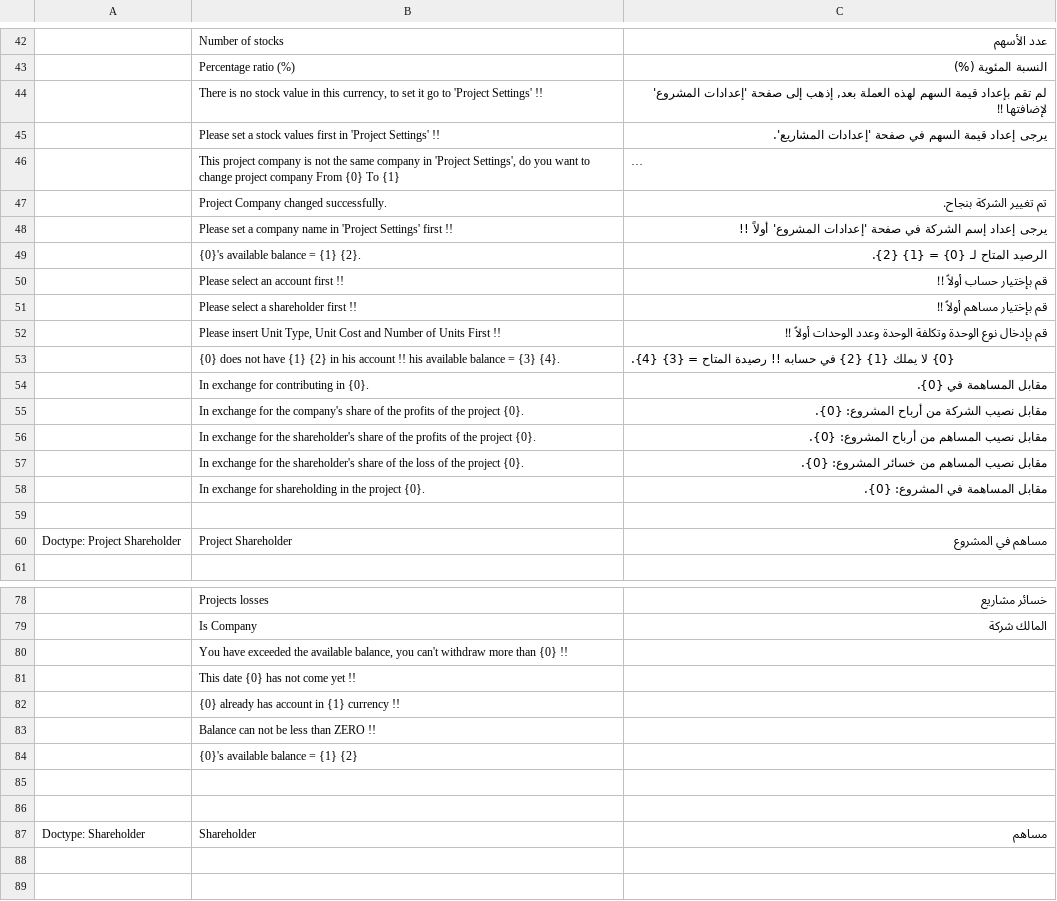
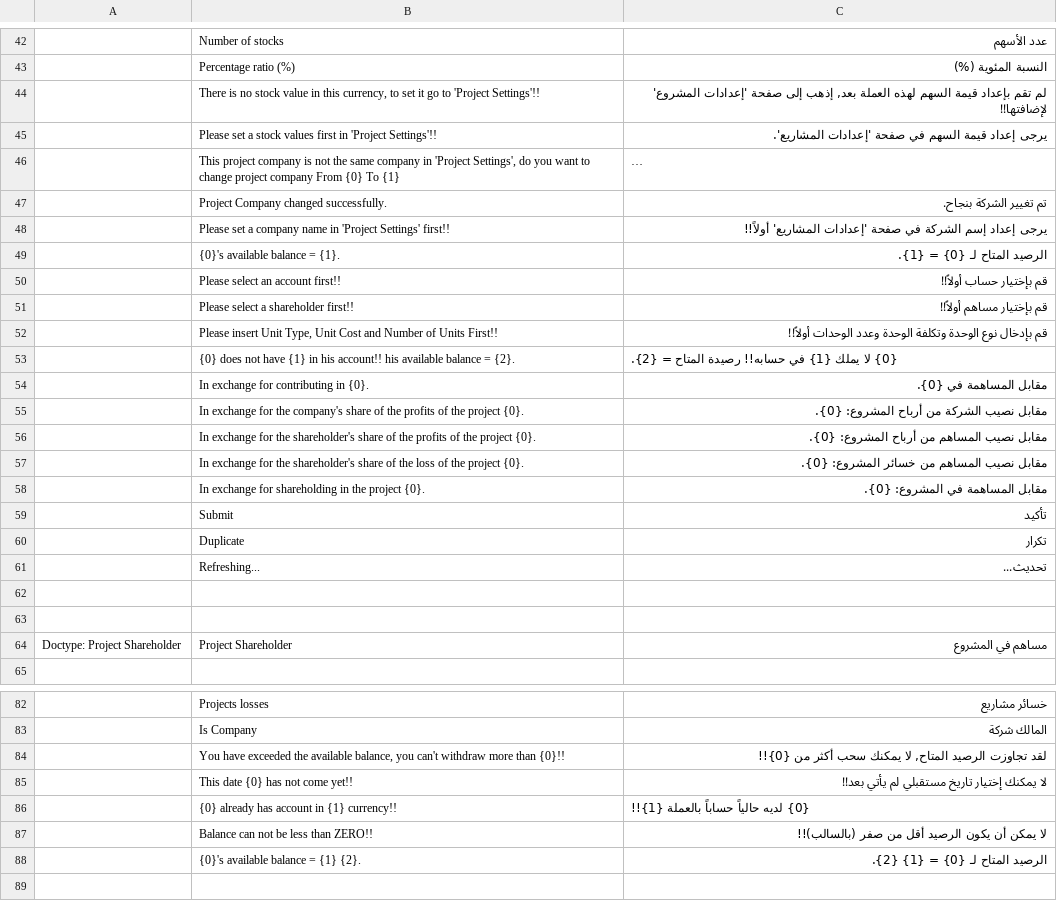
Before and after one commit to afarran3/shareholders_management, a CSV file: shareholders_management/translations/ar.csv, drawn as a sheet; only a part is shown, gaps mark what is left out; the shorter side is filled out with more unchanged rows; long unchanged cells end in …; removed rows and columns are numbered as before the commit, all else as after; the diff covers the shown part only; the diff names each change by its address in the sheet, - before the commit and + after, or states it on an @@ line.

```diff
--- a/shareholders_management/translations/ar.csv
+++ b/shareholders_management/translations/ar.csv
-B44: …to 'Project Settings' !!
+B44: …to 'Project Settings'!!
-C44: …'إعدادات المشروع' لإضافتها !!
+C44: …'إعدادات المشروع' لإضافتها!!
-B45: …in 'Project Settings' !!
+B45: …in 'Project Settings'!!
-B48: …'Project Settings' first !!
+B48: …'Project Settings' first!!
-C48: …صفحة 'إعدادات المشروع' أولاً !!
+C48: …صفحة 'إعدادات المشاريع' أولاً!!
-B49: {0}'s available balance = {1} {2}.
+B49: {0}'s available balance = {1}.
-C49: الرصيد المتاح لـ {0} = {1} {2}.
+C49: الرصيد المتاح لـ {0} = {1}.
-B50: Please select an account first !!
+B50: Please select an account first!!
-C50: قم بإختيار حساب أولاً !!
+C50: قم بإختيار حساب أولاً!!
-B51: Please select a shareholder first !!
+B51: Please select a shareholder first!!
-C51: قم بإختيار مساهم أولاً !!
+C51: قم بإختيار مساهم أولاً!!
-B52: …of Units First !!
+B52: …of Units First!!
-C52: …وعدد الوحدات أولاً !!
+C52: …وعدد الوحدات أولاً!!
-B53: …have {1} {2} in his account !! his available balance = {3} {4}.
+B53: …have {1} in his account!! his available balance = {2}.
-C53: …يملك {1} {2} في حسابه !! رصيدة المتاح = {3} {4}.
+C53: …يملك {1} في حسابه!! رصيدة المتاح = {2}.
+row 59:  | Submit | تأكيد
+row 60:  | Duplicate | تكرار
+row 61:  | Refreshing... | تحديث...
+row 62: (empty)
-row 80:  | You have exceeded the available balance, you can't withdraw more than {0} !!
-row 81:  | This date {0} has not come yet !!
-row 82:  | {0} already has account in {1} currency !!
-row 83:  | Balance can not be less than ZERO !!
-row 84:  | {0}'s available balance = {1} {2}
-row 84: (empty)
+row 84:  | You have exceeded the available balance, you can't withdraw more than {0}!! | لقد تجاوزت الرصيد المتاح, لا يمكنك سحب أكثر من {0}!!
+row 85:  | This date {0} has not come yet!! | لا يمكنك إختيار تاريخ مستقبلي لم يأتي بعد!!
+row 86:  | {0} already has account in {1} currency!! | {0} لديه حالياً حساباً بالعملة {1}!!
+row 87:  | Balance can not be less than ZERO!! | لا يمكن أن يكون الرصيد أقل من صفر (بالسالب)!!
+row 88:  | {0}'s available balance = {1} {2}. | الرصيد المتاح لـ {0} = {1} {2}.
```
Also changed, not shown: 1 added row, 1 removed row and 7 edited cells elsewhere in this file, 4 other files.
